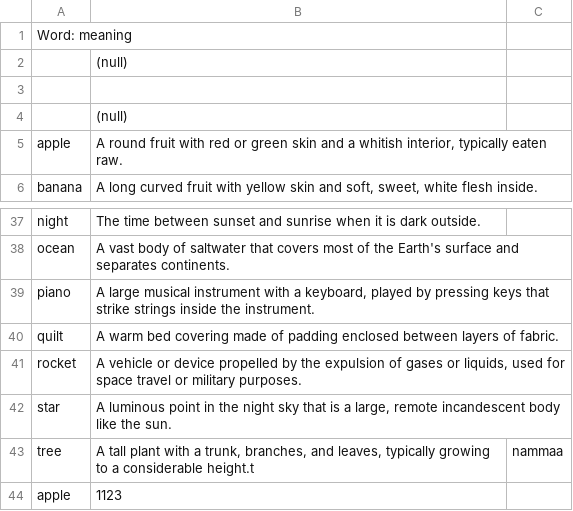
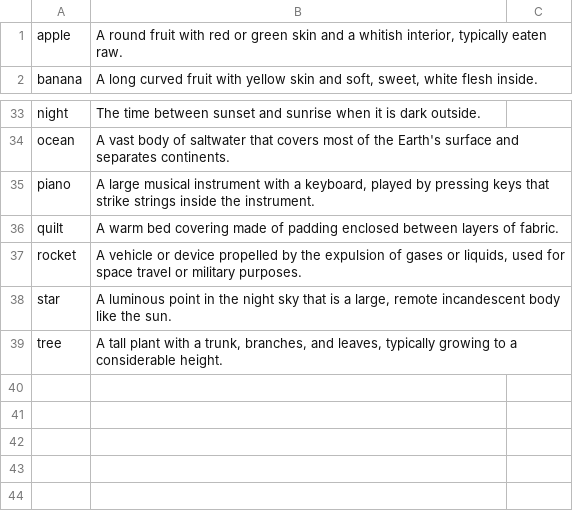
Before and after one commit to Rakshak-D/dictionary, a CSV file: dictionary.csv, drawn as a sheet; only a part is shown, gaps mark what is left out.

Commit message:
Deleted NULL keywords

```diff
--- a/dictionary.csv
+++ b/dictionary.csv
@@ -1,5 +1 @@
-Word: meaning
-,(null)
-
-,(null)
 apple,"A round fruit with red or green skin and a whitish interior, typically eaten raw."
@@ -42,3 +38,2 @@ rocket,"A vehicle or device propelled by the expulsion of gases or liquids, used
 star,"A luminous point in the night sky that is a large, remote incandescent body like the sun."
-tree," A tall plant with a trunk, branches, and leaves, typically growing to a considerable height."t,nammaa
-apple,1123
+tree," A tall plant with a trunk, branches, and leaves, typically growing to a considerable height."
```
